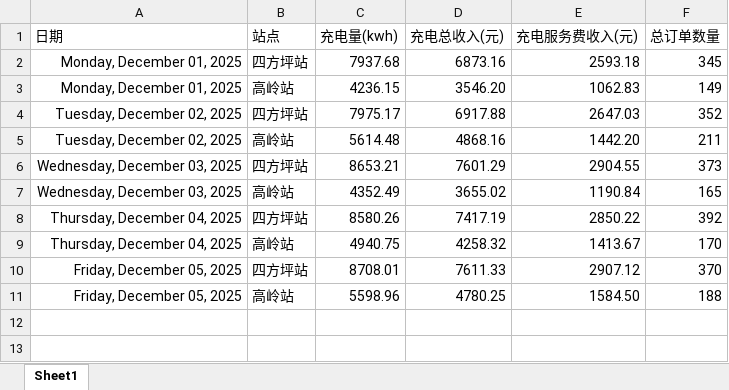
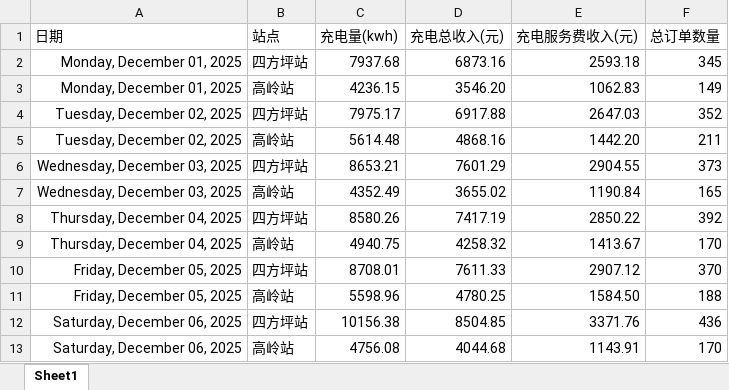
Before and after one commit to jiangnanwaw/my-page, an Excel workbook: data/daydata.xlsx, sheet Sheet1, drawn as a sheet; values as stored, in another font and other column widths than the file's, no borders; the diff names each change by its address in the sheet, - before the commit and + after, or states it on an @@ line.

```diff
--- a/data/daydata.xlsx (sheet Sheet1)
+++ b/data/daydata.xlsx (sheet Sheet1)
+row 12: Saturday, December 06, 2025 | 四方坪站 | 10156.38 | 8504.85 | 3371.76 | 436
+row 13: Saturday, December 06, 2025 | 高岭站 | 4756.08 | 4044.68 | 1143.91 | 170
```
Also changed, not shown: chargingdata/202511-202511.xlsx, data/homepage.xlsx, 3 other files.
